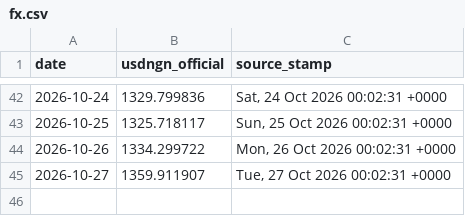
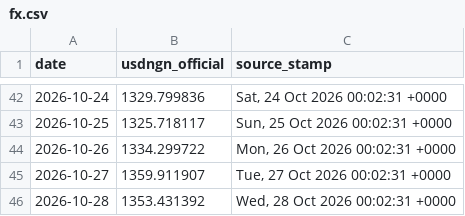
Before and after one commit to PrinceKay145/dangote-ipo-watch, a CSV file: data/fx.csv, drawn as a sheet; only a part is shown, gaps mark what is left out; the diff names each change by its address in the sheet, - before the commit and + after, or states it on an @@ line.

```diff
--- a/data/fx.csv
+++ b/data/fx.csv
+row 46: 2026-10-28 | 1353.431392 | Wed, 28 Oct 2026 00:02:31 +0000
```
Also changed, not shown: data/news_daily.csv, 3 other files.
